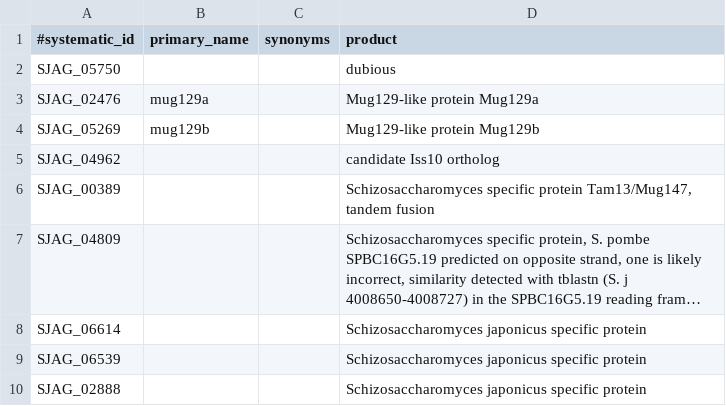
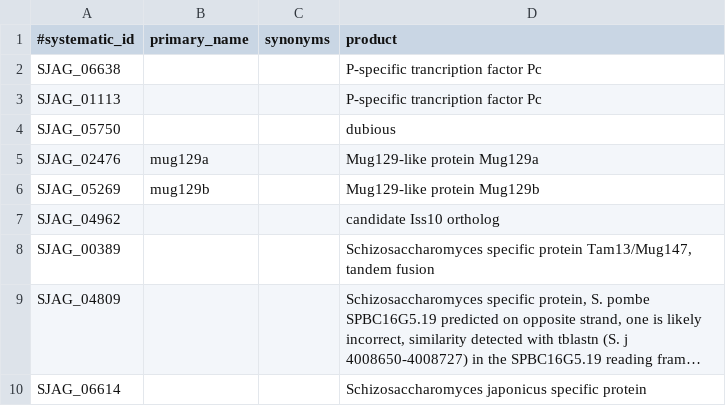
Before and after one commit to japonicusdb/japonicus-curation, a TSV file: names_and_products.tsv, drawn as a sheet; only a part is shown; the shorter side is filled out with more unchanged rows; long unchanged cells end in ….

Commit message:
SJAG_06638 product

```diff
--- a/names_and_products.tsv
+++ b/names_and_products.tsv
@@ -1,2 +1,4 @@
 #systematic_id	primary_name	synonyms	product
+SJAG_06638			P-specific trancription factor Pc
+SJAG_01113			P-specific trancription factor Pc
 SJAG_05750			dubious
```
